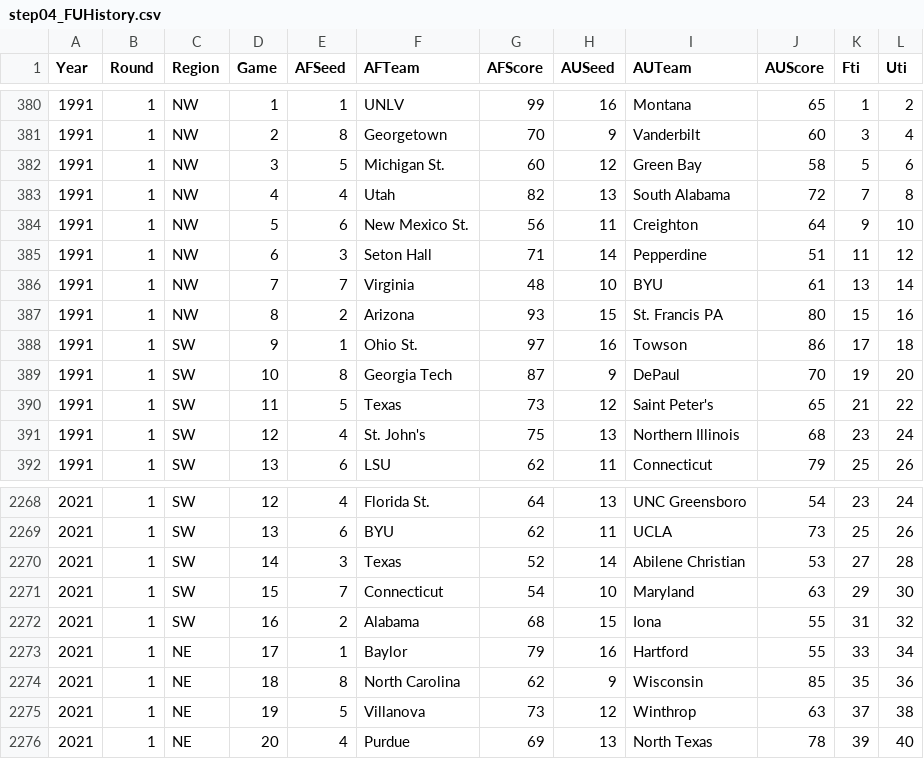
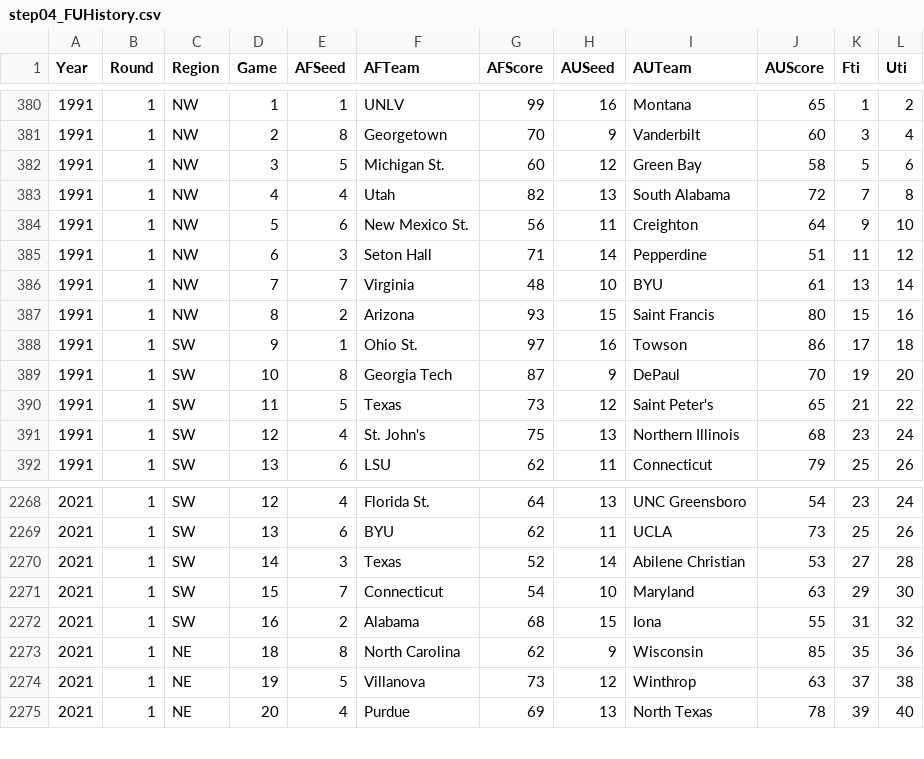
Before and after one commit to harmkenn/Python_Madness_2024, a CSV file: notebooks/step04_FUHistory.csv, drawn as a sheet; only a part is shown, gaps mark what is left out.

```diff
--- a/notebooks/step04_FUHistory.csv
+++ b/notebooks/step04_FUHistory.csv
@@ -386,3 +386,3 @@ Year,Round,Region,Game,AFSeed,AFTeam,AFScore,AUSeed,AUTeam,AUScore,Fti,Uti
 1991,1,NW,7,7,Virginia,48,10,BYU,61,13,14
-1991,1,NW,8,2,Arizona,93,15,St. Francis PA,80,15,16
+1991,1,NW,8,2,Arizona,93,15,Saint Francis,80,15,16
 1991,1,SW,9,1,Ohio St.,97,16,Towson,86,17,18
@@ -2272,3 +2272,2 @@ Year,Round,Region,Game,AFSeed,AFTeam,AFScore,AUSeed,AUTeam,AUScore,Fti,Uti
 2021,1,SW,16,2,Alabama,68,15,Iona,55,31,32
-2021,1,NE,17,1,Baylor,79,16,Hartford,55,33,34
 2021,1,NE,18,8,North Carolina,62,9,Wisconsin,85,35,36
```
Also changed, not shown: notebooks/bbb.csv, notebooks/step01_kenpom0824.csv, 11 other files.
